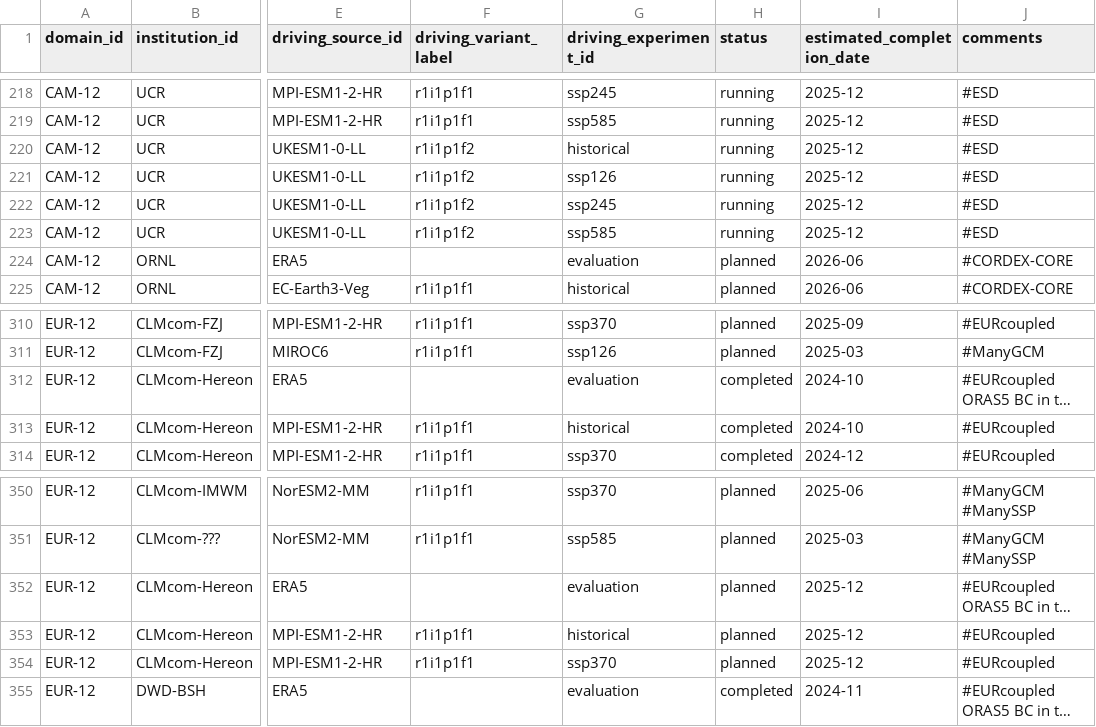
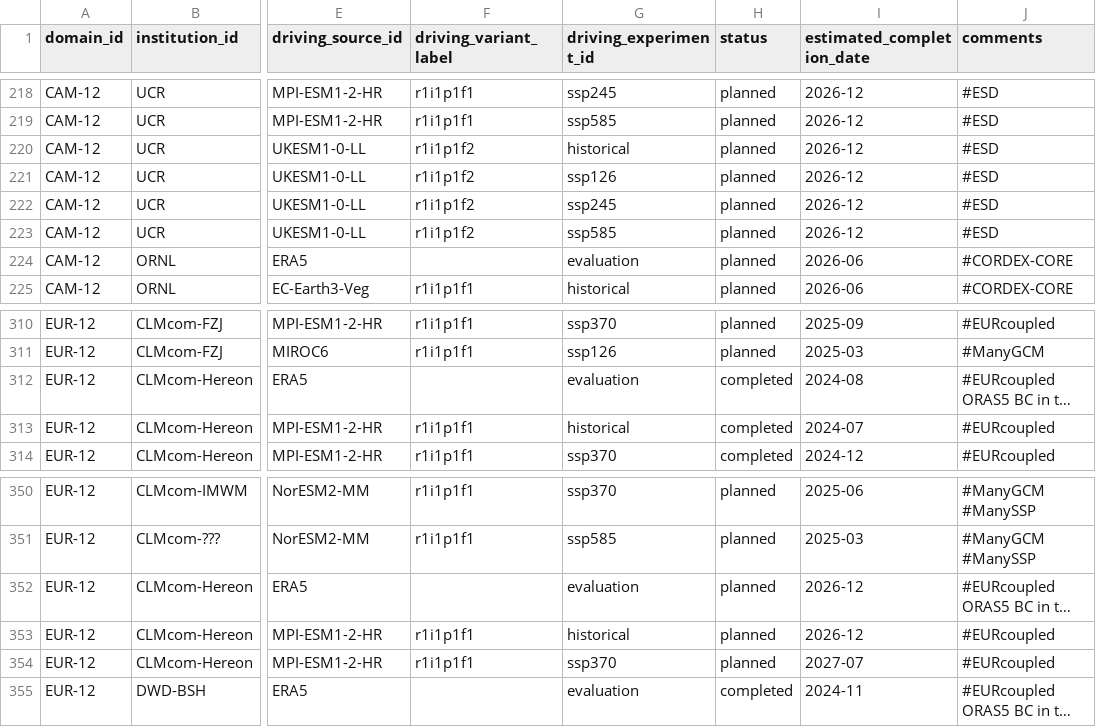
Before and after one commit to WCRP-CORDEX/simulation-status, a CSV file: CMIP6_downscaling_plans.csv, drawn as a sheet; only a part is shown, gaps mark what is left out; long unchanged cells end in …; the diff covers the shown part only; the diff names each change by its address in the sheet, - before the commit and + after, or states it on an @@ line.

```diff
--- a/CMIP6_downscaling_plans.csv
+++ b/CMIP6_downscaling_plans.csv
-H218:H223 (status): running
+H218:H223 (status): planned
-I218:I223 (estimated_completion_date): 2025-12
+I218:I223 (estimated_completion_date): 2026-12
-I312 (estimated_completion_date): 2024-10
+I312 (estimated_completion_date): 2024-08
-I313 (estimated_completion_date): 2024-10
+I313 (estimated_completion_date): 2024-07
-I352:I353 (estimated_completion_date): 2025-12
+I352:I353 (estimated_completion_date): 2026-12
-I354 (estimated_completion_date): 2025-12
+I354 (estimated_completion_date): 2027-07
```
Also changed, not shown: 54 edited cells elsewhere in this file.
